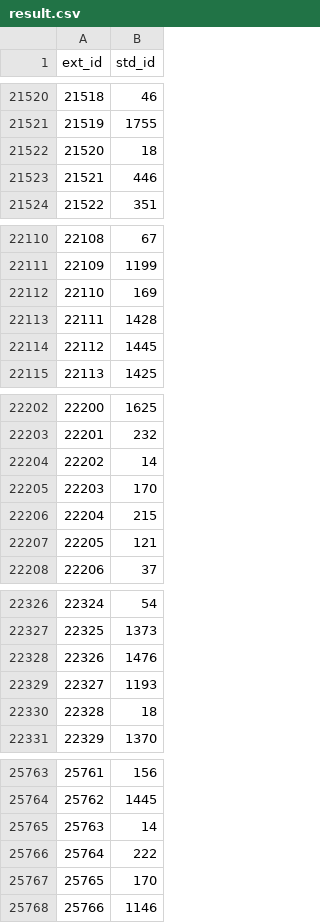
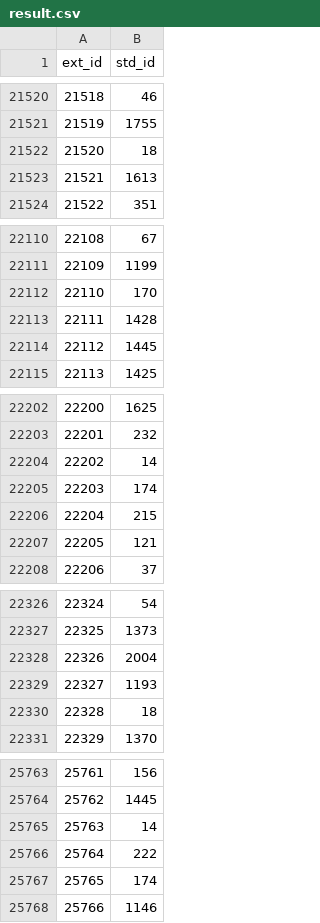
Before and after one commit to aleversn/TextSimilarity, a CSV file: result.csv, drawn as a sheet; only a part is shown, gaps mark what is left out; the diff covers the shown part only.

```diff
--- a/result.csv
+++ b/result.csv
@@ -21522,3 +21522,3 @@ ext_id,std_id
 21520,18
-21521,446
+21521,1613
 21522,351
@@ -22111,3 +22111,3 @@ ext_id,std_id
 22109,1199
-22110,169
+22110,170
 22111,1428
@@ -22204,3 +22204,3 @@ ext_id,std_id
 22202,14
-22203,170
+22203,174
 22204,215
@@ -22327,3 +22327,3 @@ ext_id,std_id
 22325,1373
-22326,1476
+22326,2004
 22327,1193
@@ -25766,3 +25766,3 @@ ext_id,std_id
 25764,222
-25765,170
+25765,174
 25766,1146
```
Also changed, not shown: 27 edited cells elsewhere in this file, 20 other files.
